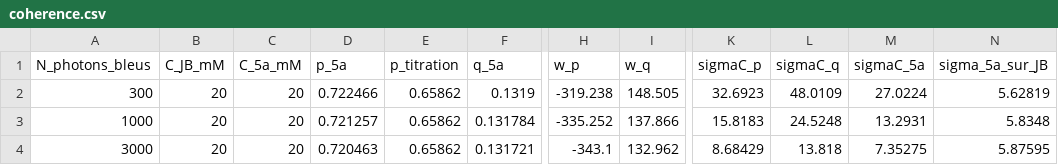
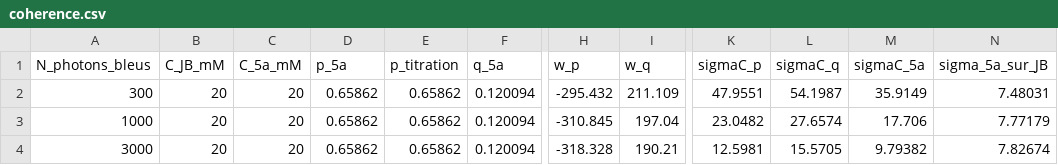
Before and after one commit to EliasOuelletOviedo/Stage_summer-2024, a CSV file: Simulateurs/real-time_Kalman/sorties/coherence.csv, drawn as a sheet; only a part is shown, gaps mark what is left out; the diff names each change by its address in the sheet, - before the commit and + after, or states it on an @@ line.

```diff
--- a/Simulateurs/real-time_Kalman/sorties/coherence.csv
+++ b/Simulateurs/real-time_Kalman/sorties/coherence.csv
-D2 (p_5a): 0.722466
+D2 (p_5a): 0.65862
-F2 (q_5a): 0.1319
+F2 (q_5a): 0.120094
-H2 (w_p): -319.238
+H2 (w_p): -295.432
-I2 (w_q): 148.505
+I2 (w_q): 211.109
-K2 (sigmaC_p): 32.6923
+K2 (sigmaC_p): 47.9551
-L2 (sigmaC_q): 48.0109
+L2 (sigmaC_q): 54.1987
-M2 (sigmaC_5a): 27.0224
+M2 (sigmaC_5a): 35.9149
-N2 (sigma_5a_sur_JB): 5.62819
+N2 (sigma_5a_sur_JB): 7.48031
-D3 (p_5a): 0.721257
+D3 (p_5a): 0.65862
-F3 (q_5a): 0.131784
+F3 (q_5a): 0.120094
-H3 (w_p): -335.252
+H3 (w_p): -310.845
-I3 (w_q): 137.866
+I3 (w_q): 197.04
-K3 (sigmaC_p): 15.8183
+K3 (sigmaC_p): 23.0482
-L3 (sigmaC_q): 24.5248
+L3 (sigmaC_q): 27.6574
-M3 (sigmaC_5a): 13.2931
+M3 (sigmaC_5a): 17.706
-N3 (sigma_5a_sur_JB): 5.8348
+N3 (sigma_5a_sur_JB): 7.77179
-D4 (p_5a): 0.720463
+D4 (p_5a): 0.65862
-F4 (q_5a): 0.131721
+F4 (q_5a): 0.120094
-H4 (w_p): -343.1
+H4 (w_p): -318.328
-I4 (w_q): 132.962
+I4 (w_q): 190.21
-K4 (sigmaC_p): 8.68429
+K4 (sigmaC_p): 12.5981
-L4 (sigmaC_q): 13.818
+L4 (sigmaC_q): 15.5705
-M4 (sigmaC_5a): 7.35275
+M4 (sigmaC_5a): 9.79382
-N4 (sigma_5a_sur_JB): 5.87595
+N4 (sigma_5a_sur_JB): 7.82674
```
Also changed, not shown: Simulateurs/real-time_Kalman/sorties/amplitudes.csv, Simulateurs/real-time_Kalman/sorties/biais_lectures.csv, 22 other files.
